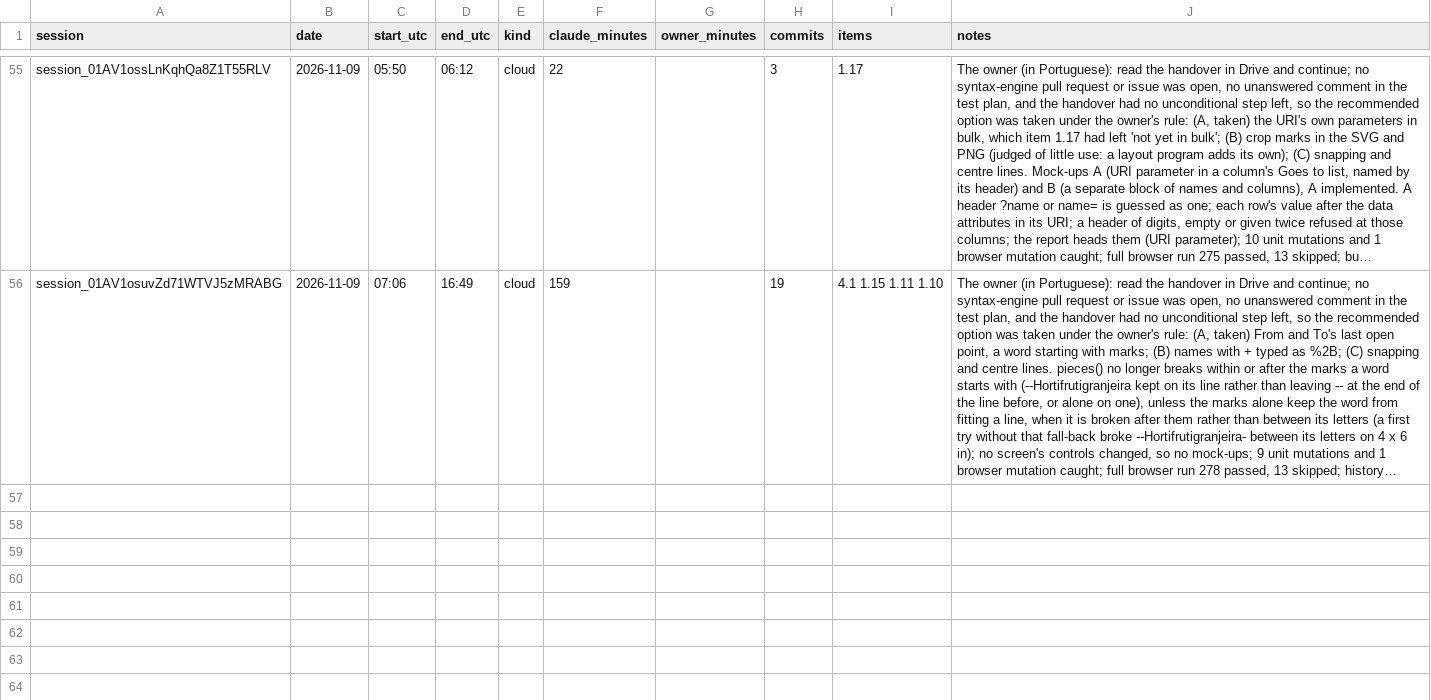
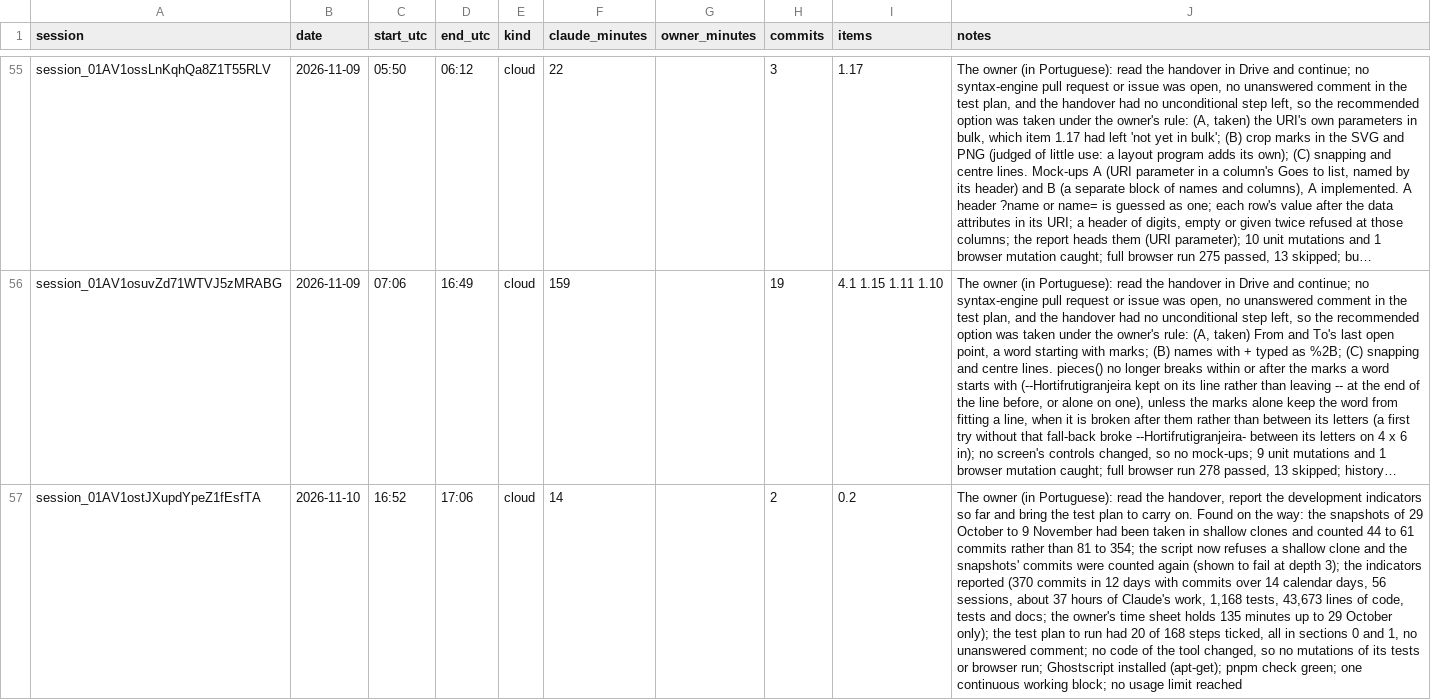
Before and after one commit to ricardomelo/gs1-label-studio, a CSV file: docs/metrics/sessions.csv, drawn as a sheet; only a part is shown, gaps mark what is left out; long unchanged cells end in …; the diff names each change by its address in the sheet, - before the commit and + after, or states it on an @@ line.

```diff
--- a/docs/metrics/sessions.csv
+++ b/docs/metrics/sessions.csv
+row 57: session_01AV1ostJXupdYpeZ1fEsfTA | 2026-11-10 | 16:52 | 17:06 | cloud | 14 |  | 2 | 0.2 | The owner (in Portuguese): read the handover, report the development indicators so far and bring the test plan to carry on. Found on the way: the snapshots of 29 October to 9 November had been taken in shallow clones and counted 44 to 61 commits rather than 81 to 354; the script now refuses a shallow clone and the snapshots' commits were counted again (shown to fail at depth 3); the indicators reported (370 commits in 12 days with commits over 14 calendar days, 56 sessions, about 37 hours of Claude's work, 1,168 tests, 43,673 lines of code, tests and docs; the owner's time sheet holds 135 minutes up to 29 October only); the test plan to run had 20 of 168 steps ticked, all in sections 0 and 1, no unanswered comment; no code of the tool changed, so no mutations of its tests or browser run; Ghostscript installed (apt-get); pnpm check green; one continuous working block; no usage limit reached
```
